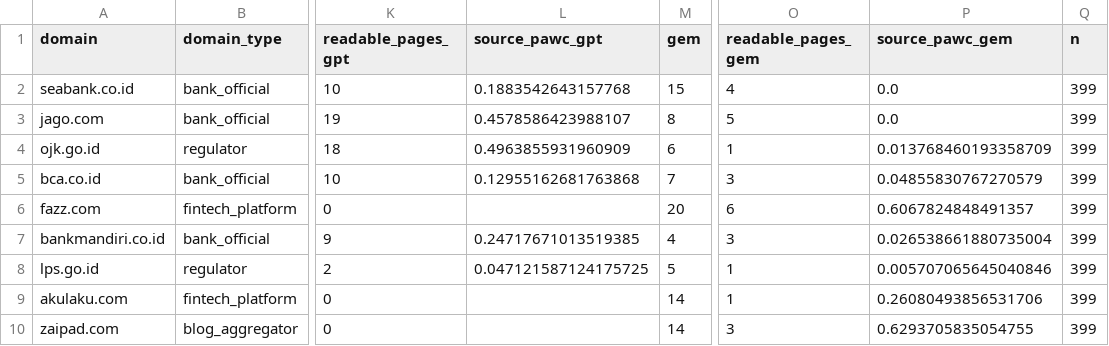
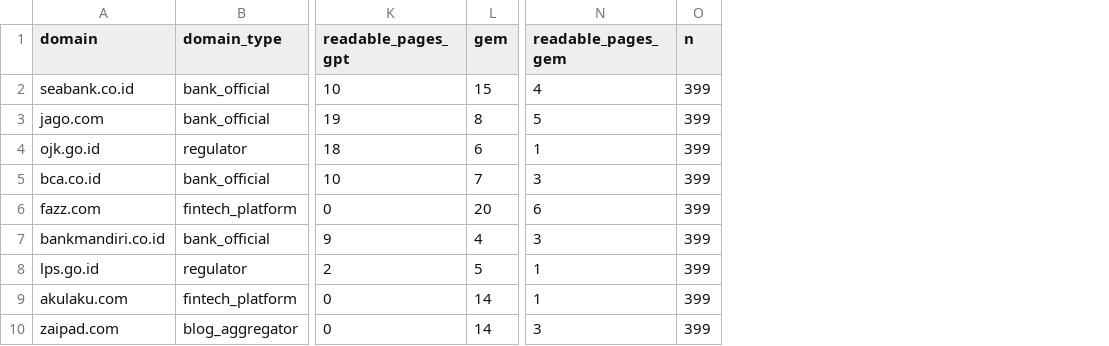
Before and after one commit to rgmwnn/geo-bank-visibility, a CSV file: data/processed/domains.csv, drawn as a sheet; only a part is shown, gaps mark what is left out; the diff names each change by its address in the sheet, - before the commit and + after, or states it on an @@ line.

```diff
--- a/data/processed/domains.csv
+++ b/data/processed/domains.csv
-column L (source_pawc_gpt), rows 2-8: 0.1883542643157768 | 0.4578586423988107 | 0.4963855931960909 | 0.12955162681763868 |  | 0.24717671013519385 | 0.047121587124175725
-column P (source_pawc_gem), rows 2-10: 0.0 | 0.0 | 0.013768460193358709 | 0.04855830767270579 | 0.6067824848491357 | 0.026538661880735004 | 0.005707065645040846 | 0.26080493856531706 | 0.6293705835054755
```
Also changed, not shown: data/processed/cross_engine_pages.csv, data/processed/pages_top.csv, 25 other files.
